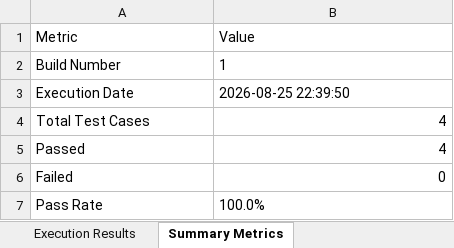
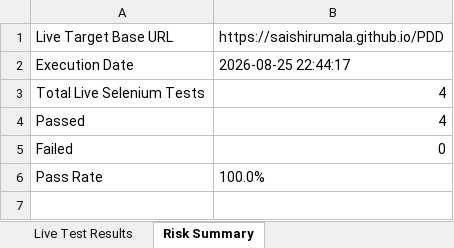
Before and after one commit to saishirumala/PDD, an Excel workbook: Test Results/Excel/Automation_Test_Report.xlsx, sheet Risk Summary, drawn as a sheet; values as stored, in another font and other column widths than the file's, no borders; removed rows and columns are numbered as before the commit, all else as after; the diff names each change by its address in the sheet, - before the commit and + after, or states it on an @@ line.

Commit message:
Add GitHub Pages deployment CI/CD workflow, Selenium Page Object Model, and live E2E testing framework

```diff
--- a/Test Results/Excel/Automation_Test_Report.xlsx (sheet Risk Summary)
+++ b/Test Results/Excel/Automation_Test_Report.xlsx (sheet Risk Summary)
-sheet tab: Execution Results
+sheet tab: Live Test Results
-sheet tab: Summary Metrics
+sheet tab: Risk Summary
-row 1: Metric | Value
-row 2: Build Number | 1
+row 1: Live Target Base URL | https://saishirumala.github.io/PDD
-B2: 2026-08-25 22:39:50
+B2: 2026-08-25 22:44:17
-A3: Total Test Cases
+A3: Total Live Selenium Tests
```
Also changed, not shown: sheet Live Test Results, 11 other files.
